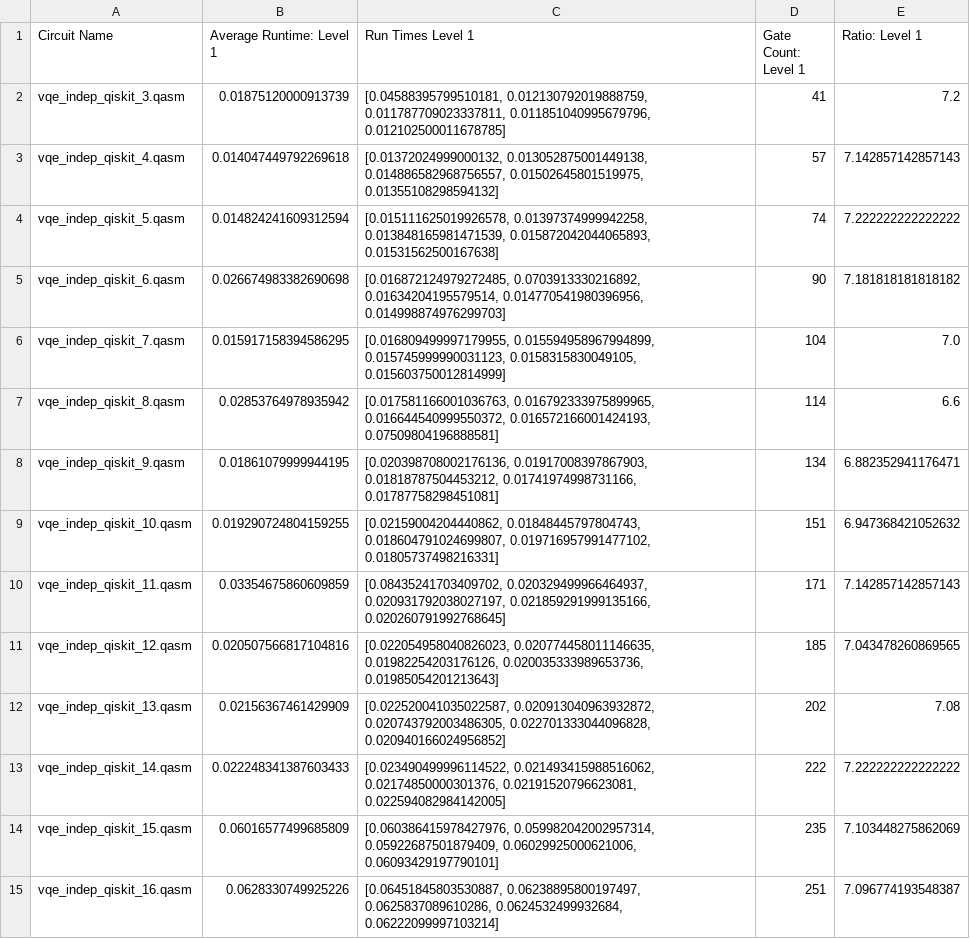
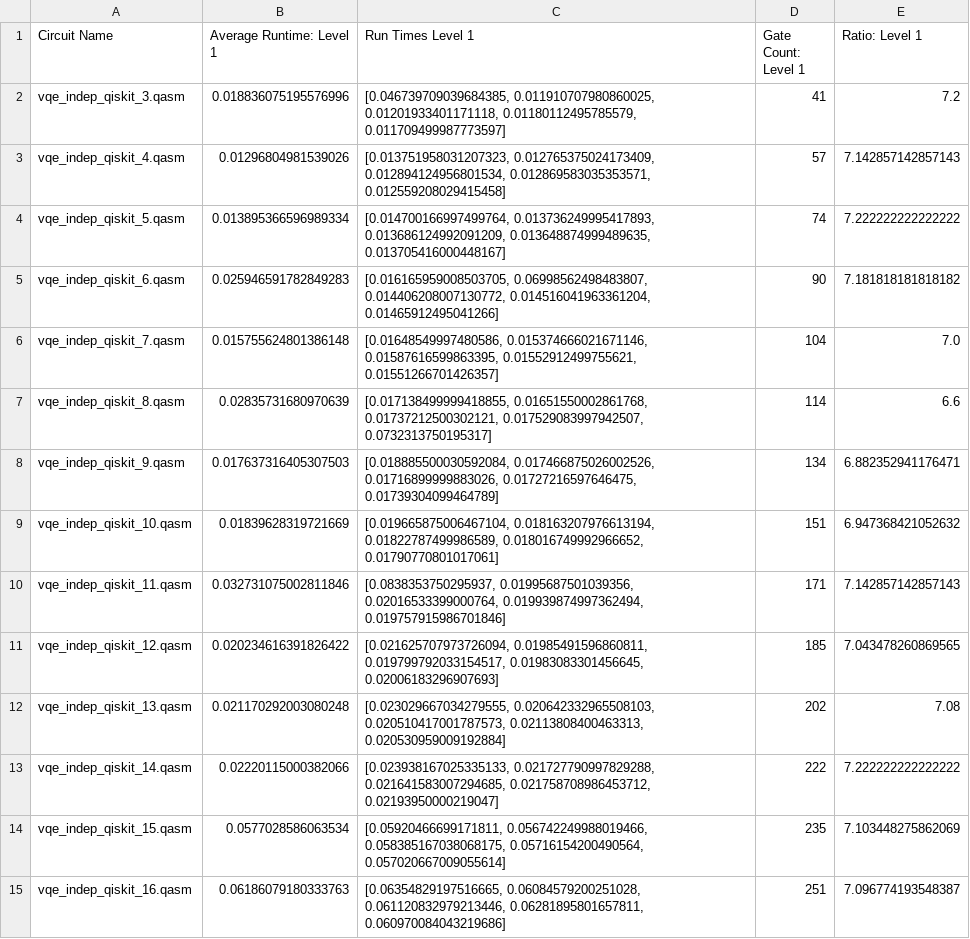
Before and after one commit to BxNoel/QXQ_transpiler_benchmarking, a CSV file: optimzation_level_1.csv, drawn as a sheet; the diff names each change by its address in the sheet, - before the commit and + after, or states it on an @@ line.

```diff
--- a/optimzation_level_1.csv
+++ b/optimzation_level_1.csv
-B2 (Average Runtime: Level 1): 0.01875120000913739
+B2 (Average Runtime: Level 1): 0.018836075195576996
-C2 (Run Times Level 1): [0.04588395799510181, 0.012130792019888759, 0.011787709023337811, 0.011851040995679796, 0.012102500011678785]
+C2 (Run Times Level 1): [0.046739709039684385, 0.011910707980860025, 0.01201933401171118, 0.01180112495785579, 0.011709499987773597]
-B3 (Average Runtime: Level 1): 0.014047449792269618
+B3 (Average Runtime: Level 1): 0.01296804981539026
-C3 (Run Times Level 1): [0.01372024999000132, 0.013052875001449138, 0.014886582968756557, 0.01502645801519975, 0.01355108298594132]
+C3 (Run Times Level 1): [0.013751958031207323, 0.012765375024173409, 0.012894124956801534, 0.012869583035353571, 0.012559208029415458]
-B4 (Average Runtime: Level 1): 0.014824241609312594
+B4 (Average Runtime: Level 1): 0.013895366596989334
-C4 (Run Times Level 1): [0.015111625019926578, 0.01397374999942258, 0.013848165981471539, 0.015872042044065893, 0.01531562500167638]
+C4 (Run Times Level 1): [0.014700166997499764, 0.013736249995417893, 0.013686124992091209, 0.013648874999489635, 0.013705416000448167]
-B5 (Average Runtime: Level 1): 0.026674983382690698
+B5 (Average Runtime: Level 1): 0.025946591782849283
-C5 (Run Times Level 1): [0.016872124979272485, 0.0703913330216892, 0.01634204195579514, 0.014770541980396956, 0.014998874976299703]
+C5 (Run Times Level 1): [0.016165959008503705, 0.06998562498483807, 0.014406208007130772, 0.014516041963361204, 0.01465912495041266]
-B6 (Average Runtime: Level 1): 0.015917158394586295
+B6 (Average Runtime: Level 1): 0.015755624801386148
-C6 (Run Times Level 1): [0.016809499997179955, 0.015594958967994899, 0.015745999990031123, 0.0158315830049105, 0.015603750012814999]
+C6 (Run Times Level 1): [0.01648549997480586, 0.015374666021671146, 0.01587616599863395, 0.01552912499755621, 0.01551266701426357]
-B7 (Average Runtime: Level 1): 0.02853764978935942
+B7 (Average Runtime: Level 1): 0.02835731680970639
-C7 (Run Times Level 1): [0.017581166001036763, 0.016792333975899965, 0.016644540999550372, 0.016572166001424193, 0.07509804196888581]
+C7 (Run Times Level 1): [0.017138499999418855, 0.01651550002861768, 0.01737212500302121, 0.017529083997942507, 0.0732313750195317]
-B8 (Average Runtime: Level 1): 0.01861079999944195
+B8 (Average Runtime: Level 1): 0.017637316405307503
-C8 (Run Times Level 1): [0.020398708002176136, 0.01917008397867903, 0.01818787504453212, 0.01741974998731166, 0.01787758298451081]
+C8 (Run Times Level 1): [0.018885500030592084, 0.017466875026002526, 0.01716899999883026, 0.01727216597646475, 0.01739304099464789]
-B9 (Average Runtime: Level 1): 0.019290724804159255
+B9 (Average Runtime: Level 1): 0.01839628319721669
-C9 (Run Times Level 1): [0.02159004204440862, 0.01848445797804743, 0.018604791024699807, 0.019716957991477102, 0.01805737498216331]
+C9 (Run Times Level 1): [0.019665875006467104, 0.018163207976613194, 0.01822787499986589, 0.018016749992966652, 0.01790770801017061]
-B10 (Average Runtime: Level 1): 0.03354675860609859
+B10 (Average Runtime: Level 1): 0.032731075002811846
-C10 (Run Times Level 1): [0.08435241703409702, 0.020329499966464937, 0.020931792038027197, 0.021859291999135166, 0.020260791992768645]
+C10 (Run Times Level 1): [0.0838353750295937, 0.01995687501039356, 0.02016533399000764, 0.019939874997362494, 0.019757915986701846]
-B11 (Average Runtime: Level 1): 0.020507566817104816
+B11 (Average Runtime: Level 1): 0.020234616391826422
-C11 (Run Times Level 1): [0.022054958040826023, 0.020774458011146635, 0.01982254203176126, 0.020035333989653736, 0.01985054201213643]
+C11 (Run Times Level 1): [0.021625707973726094, 0.01985491596860811, 0.019799792033154517, 0.01983083301456645, 0.02006183296907693]
-B12 (Average Runtime: Level 1): 0.02156367461429909
+B12 (Average Runtime: Level 1): 0.021170292003080248
-C12 (Run Times Level 1): [0.022520041035022587, 0.020913040963932872, 0.020743792003486305, 0.022701333044096828, 0.020940166024956852]
+C12 (Run Times Level 1): [0.023029667034279555, 0.020642332965508103, 0.020510417001787573, 0.02113808400463313, 0.020530959009192884]
-B13 (Average Runtime: Level 1): 0.022248341387603433
+B13 (Average Runtime: Level 1): 0.02220115000382066
-C13 (Run Times Level 1): [0.023490499996114522, 0.021493415988516062, 0.02174850000301376, 0.02191520796623081, 0.022594082984142005]
+C13 (Run Times Level 1): [0.023938167025335133, 0.021727790997829288, 0.021641583007294685, 0.021758708986453712, 0.02193950000219047]
-B14 (Average Runtime: Level 1): 0.06016577499685809
+B14 (Average Runtime: Level 1): 0.0577028586063534
-C14 (Run Times Level 1): [0.060386415978427976, 0.059982042002957314, 0.05922687501879409, 0.06029925000621006, 0.06093429197790101]
+C14 (Run Times Level 1): [0.05920466699171811, 0.056742249988019466, 0.058385167038068175, 0.05716154200490564, 0.057020667009055614]
-B15 (Average Runtime: Level 1): 0.0628330749925226
+B15 (Average Runtime: Level 1): 0.06186079180333763
-C15 (Run Times Level 1): [0.06451845803530887, 0.06238895800197497, 0.0625837089610286, 0.0624532499932684, 0.06222099997103214]
+C15 (Run Times Level 1): [0.06354829197516665, 0.06084579200251028, 0.061120832979213446, 0.06281895801657811, 0.060970084043219686]
```
Also changed, not shown: optimzation_level_2.csv, optimzation_level_3.csv, 1 other file.
